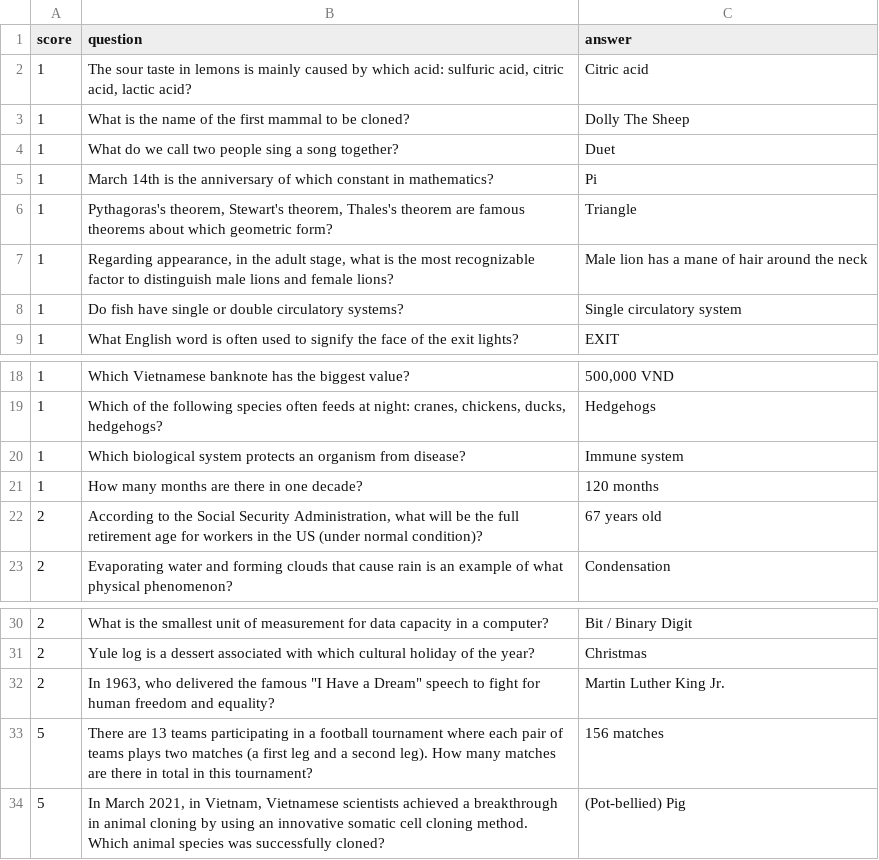
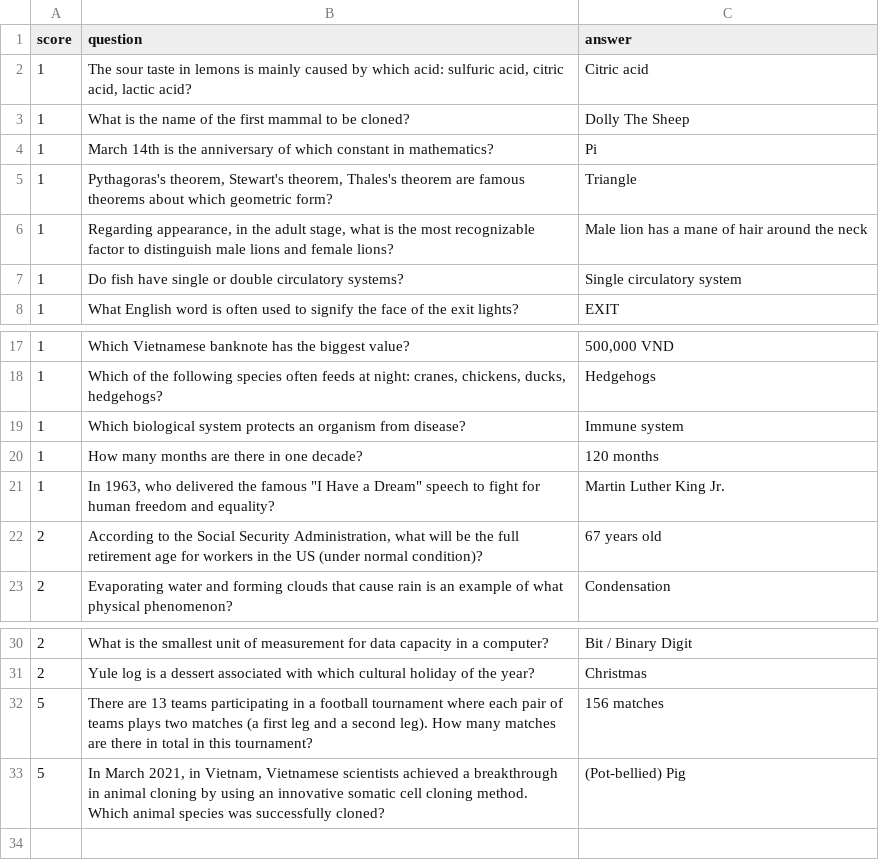
Before and after one commit to lnguye782/Knowledge-Game-2, a CSV file: all_subject_question_bank.csv, drawn as a sheet; only a part is shown, gaps mark what is left out.

Commit message:
seventh commit

```diff
--- a/all_subject_question_bank.csv
+++ b/all_subject_question_bank.csv
@@ -3,3 +3,2 @@ score,question,answer
 1,What is the name of the first mammal to be cloned?,Dolly The Sheep
-1,What do we call two people sing a song together?,Duet
 1,March 14th is the anniversary of which constant in mathematics?,Pi
@@ -21,2 +20,3 @@ score,question,answer
 1,How many months are there in one decade?,120 months
+1,"In 1963, who delivered the famous ""I Have a Dream"" speech to fight for human freedom and equality?",Martin Luther King Jr.
 2,"According to the Social Security Administration, what will be the full retirement age for workers in the US (under normal condition)?",67 years old
@@ -31,3 +31,2 @@ score,question,answer
 2,Yule log is a dessert associated with which cultural holiday of the year?,Christmas
-2,"In 1963, who delivered the famous ""I Have a Dream"" speech to fight for human freedom and equality?",Martin Luther King Jr.
 5,There are 13 teams participating in a football tournament where each pair of teams plays two matches (a first leg and a second leg). How many matches are there in total in this tournament?,156 matches
```
